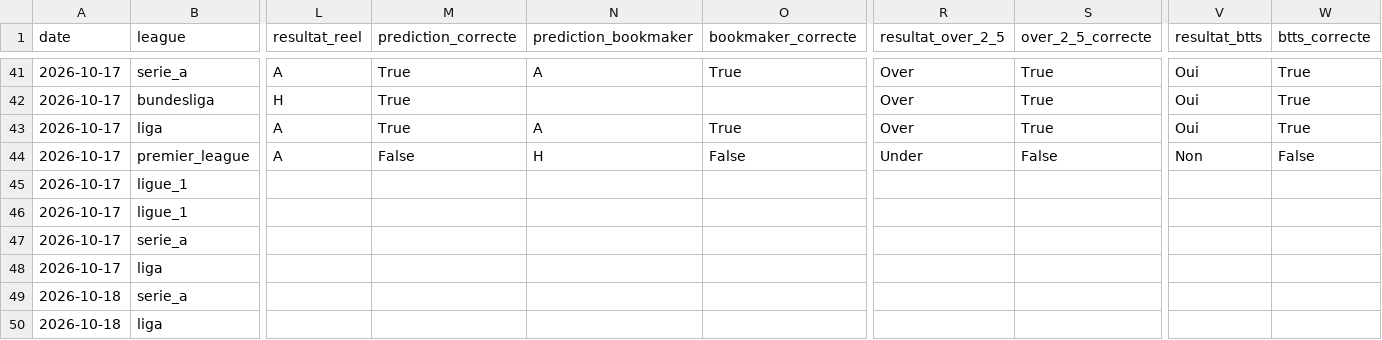
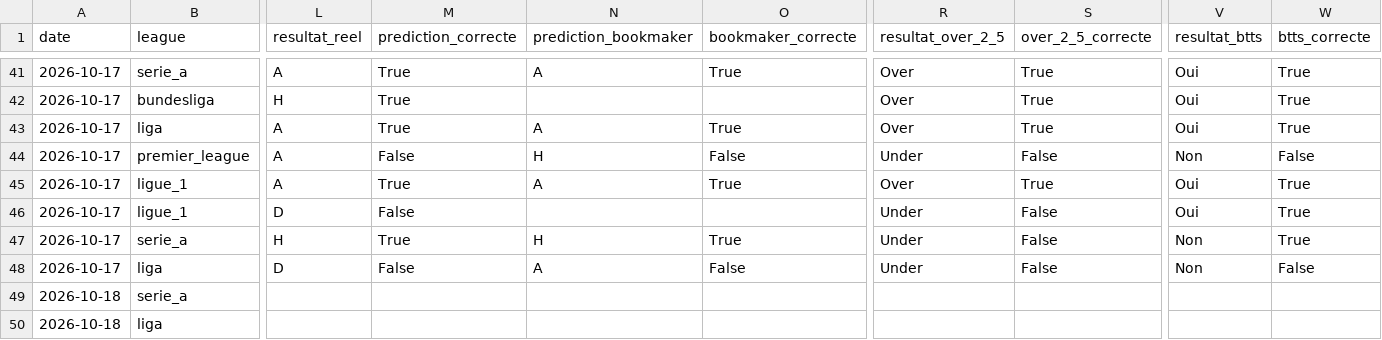
Before and after one commit to ezekiel27egoun/football-predictor, a CSV file: data/tracking/predictions_2026-10-12.csv, drawn as a sheet; only a part is shown, gaps mark what is left out; the diff names each change by its address in the sheet, - before the commit and + after, or states it on an @@ line.

```diff
--- a/data/tracking/predictions_2026-10-12.csv
+++ b/data/tracking/predictions_2026-10-12.csv
-L45 (resultat_reel): (empty)
+L45 (resultat_reel): A
-M45 (prediction_correcte): (empty)
+M45 (prediction_correcte): True
-N45 (prediction_bookmaker): (empty)
+N45 (prediction_bookmaker): A
-O45 (bookmaker_correcte): (empty)
+O45 (bookmaker_correcte): True
-R45 (resultat_over_2_5): (empty)
+R45 (resultat_over_2_5): Over
-S45 (over_2_5_correcte): (empty)
+S45 (over_2_5_correcte): True
-V45:V46 (resultat_btts): (empty)
+V45:V46 (resultat_btts): Oui
-W45:W47 (btts_correcte): (empty)
+W45:W47 (btts_correcte): True
-L46 (resultat_reel): (empty)
+L46 (resultat_reel): D
-M46 (prediction_correcte): (empty)
+M46 (prediction_correcte): False
-R46:R48 (resultat_over_2_5): (empty)
+R46:R48 (resultat_over_2_5): Under
-S46:S48 (over_2_5_correcte): (empty)
+S46:S48 (over_2_5_correcte): False
-L47 (resultat_reel): (empty)
+L47 (resultat_reel): H
-M47 (prediction_correcte): (empty)
+M47 (prediction_correcte): True
-N47 (prediction_bookmaker): (empty)
+N47 (prediction_bookmaker): H
-O47 (bookmaker_correcte): (empty)
+O47 (bookmaker_correcte): True
-V47:V48 (resultat_btts): (empty)
+V47:V48 (resultat_btts): Non
-L48 (resultat_reel): (empty)
+L48 (resultat_reel): D
-M48 (prediction_correcte): (empty)
+M48 (prediction_correcte): False
-N48 (prediction_bookmaker): (empty)
+N48 (prediction_bookmaker): A
-O48 (bookmaker_correcte): (empty)
+O48 (bookmaker_correcte): False
-W48 (btts_correcte): (empty)
+W48 (btts_correcte): False
```
Also changed, not shown: data/tracking/weekly_summary.csv.
